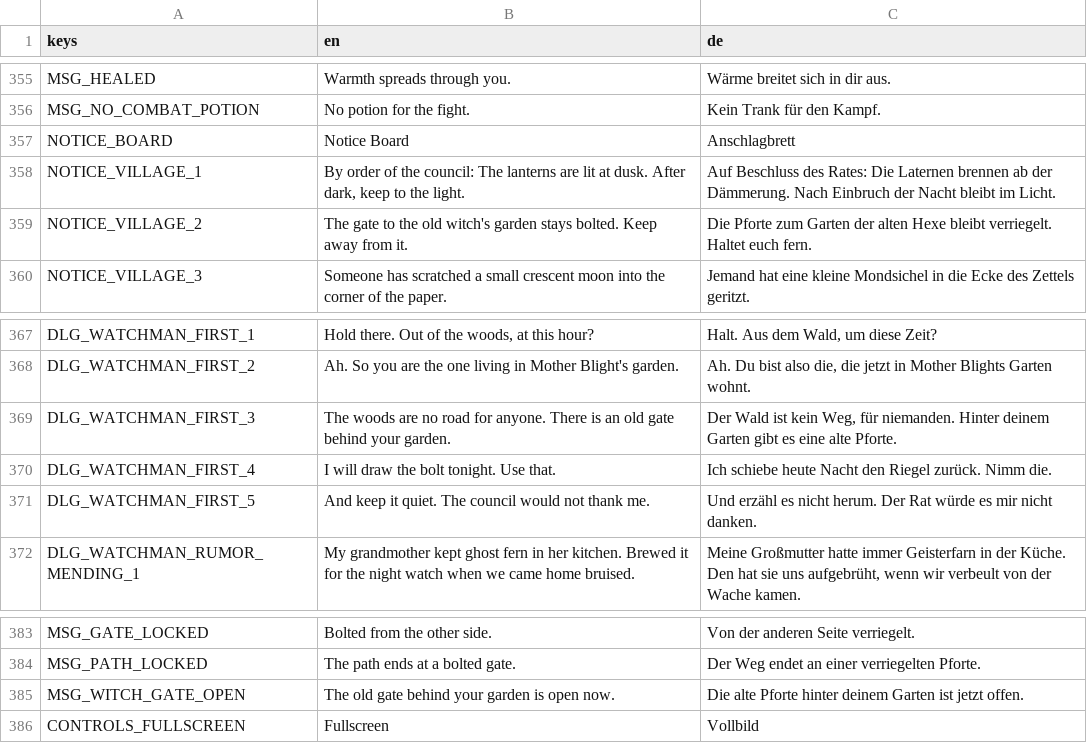
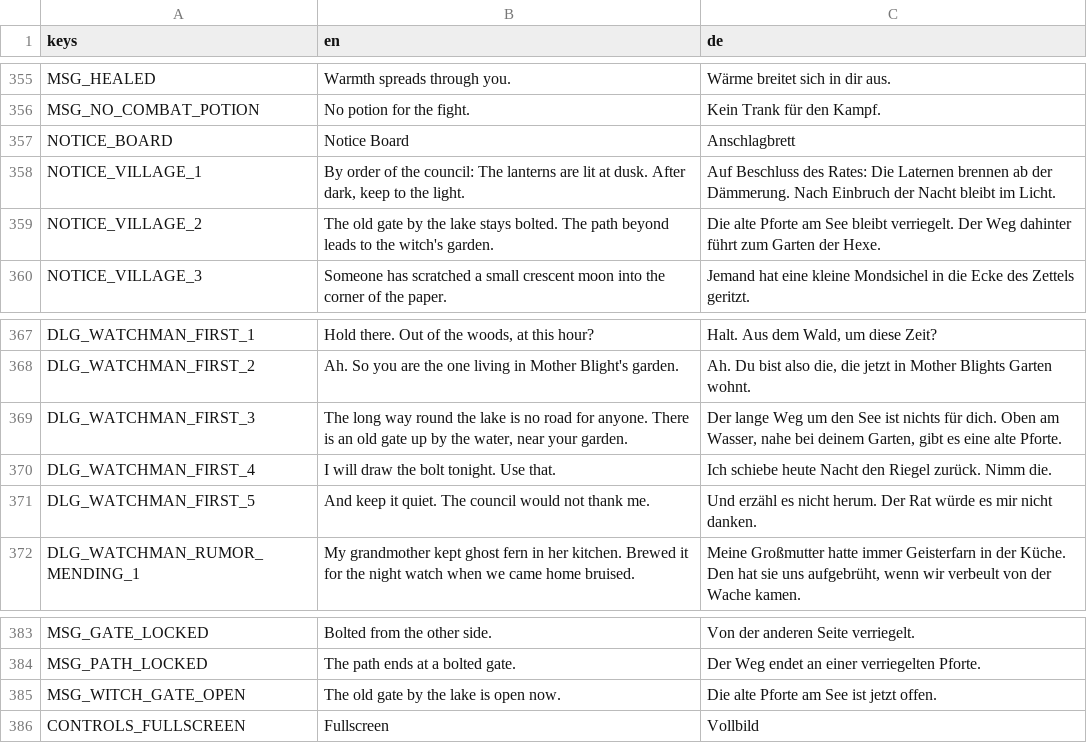
Before and after one commit to robinbrenner11/Witch-game, a CSV file: data/translations/texts.csv, drawn as a sheet; only a part is shown, gaps mark what is left out.

```diff
--- a/data/translations/texts.csv
+++ b/data/translations/texts.csv
@@ -366,3 +366,3 @@ NOTICE_BOARD,Notice Board,Anschlagbrett
 NOTICE_VILLAGE_1,"By order of the council: The lanterns are lit at dusk. After dark, keep to the light.",Auf Beschluss des Rates: Die Laternen brennen ab der Dämmerung. Nach Einbruch der Nacht bleibt im Licht.
-NOTICE_VILLAGE_2,The gate to the old witch's garden stays bolted. Keep away from it.,Die Pforte zum Garten der alten Hexe bleibt verriegelt. Haltet euch fern.
+NOTICE_VILLAGE_2,The old gate by the lake stays bolted. The path beyond leads to the witch's garden.,Die alte Pforte am See bleibt verriegelt. Der Weg dahinter führt zum Garten der Hexe.
 NOTICE_VILLAGE_3,Someone has scratched a small crescent moon into the corner of the paper.,Jemand hat eine kleine Mondsichel in die Ecke des Zettels geritzt.
@@ -376,3 +376,3 @@ DLG_WATCHMAN_FIRST_1,"Hold there. Out of the woods, at this hour?","Halt. Aus de
 DLG_WATCHMAN_FIRST_2,Ah. So you are the one living in Mother Blight's garden.,"Ah. Du bist also die, die jetzt in Mother Blights Garten wohnt."
-DLG_WATCHMAN_FIRST_3,The woods are no road for anyone. There is an old gate behind your garden.,"Der Wald ist kein Weg, für niemanden. Hinter deinem Garten gibt es eine alte Pforte."
+DLG_WATCHMAN_FIRST_3,"The long way round the lake is no road for anyone. There is an old gate up by the water, near your garden.","Der lange Weg um den See ist nichts für dich. Oben am Wasser, nahe bei deinem Garten, gibt es eine alte Pforte."
 DLG_WATCHMAN_FIRST_4,I will draw the bolt tonight. Use that.,Ich schiebe heute Nacht den Riegel zurück. Nimm die.
@@ -392,3 +392,3 @@ MSG_GATE_LOCKED,Bolted from the other side.,Von der anderen Seite verriegelt.
 MSG_PATH_LOCKED,The path ends at a bolted gate.,Der Weg endet an einer verriegelten Pforte.
-MSG_WITCH_GATE_OPEN,The old gate behind your garden is open now.,Die alte Pforte hinter deinem Garten ist jetzt offen.
+MSG_WITCH_GATE_OPEN,The old gate by the lake is open now.,Die alte Pforte am See ist jetzt offen.
 CONTROLS_FULLSCREEN,Fullscreen,Vollbild
```
Also changed, not shown: 8 other files.
